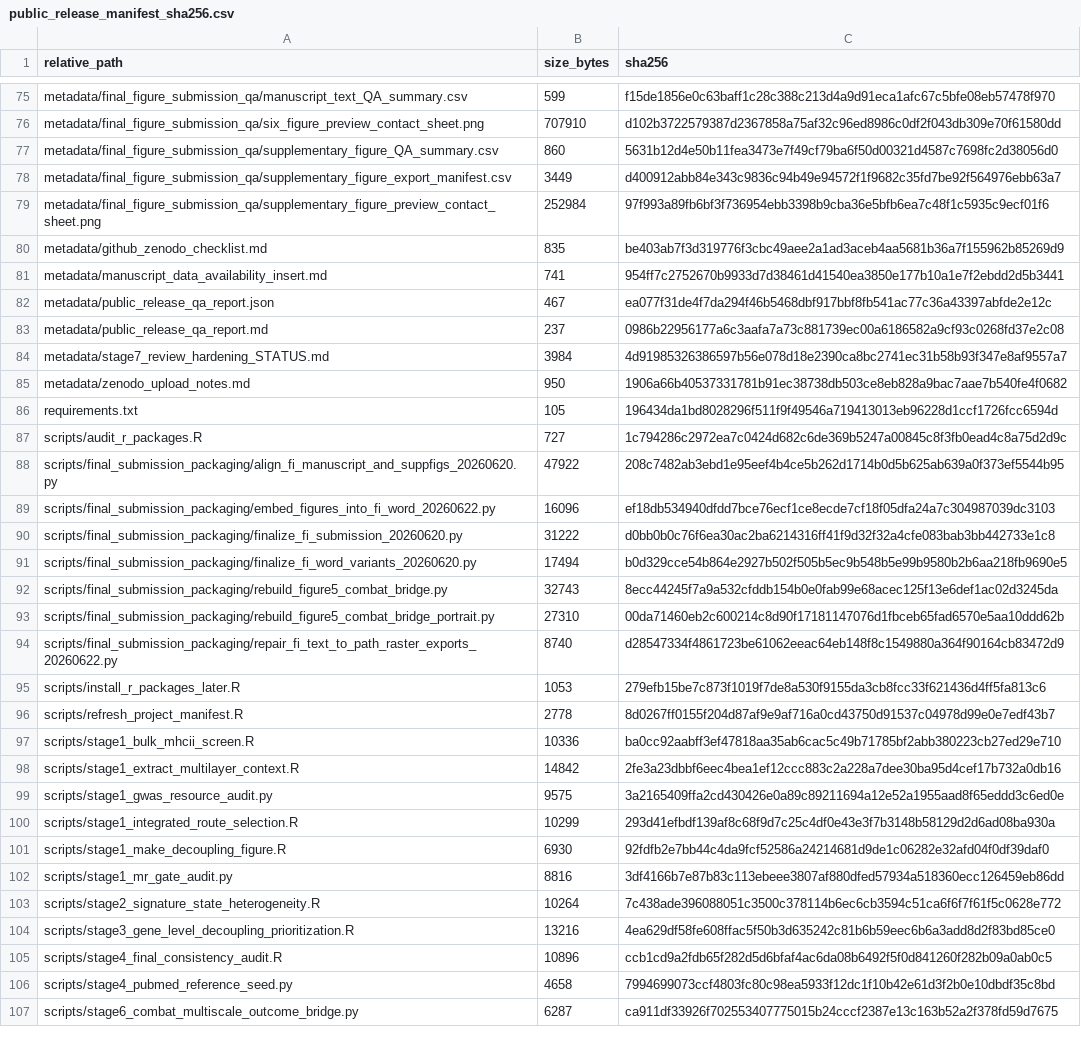
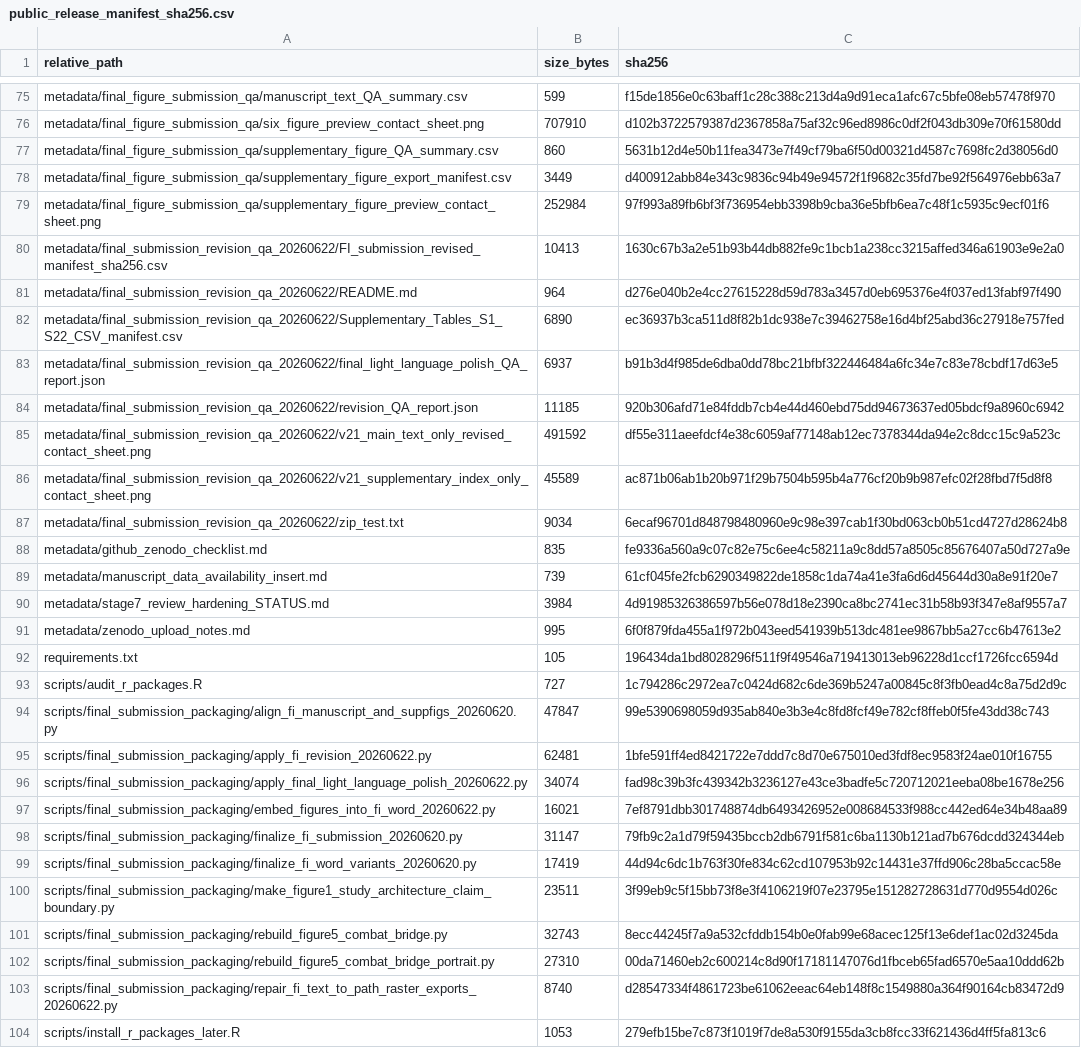
Before and after one commit to LiXinzhuo0425/sepsis-multiscale-immune-decoupling, a CSV file: metadata/public_release_manifest_sha256.csv, drawn as a sheet; only a part is shown, gaps mark what is left out; the shorter side is filled out with more unchanged rows; the diff covers the shown part only.

Commit message:
Prepare v0.1.3 final revision sync

```diff
--- a/metadata/public_release_manifest_sha256.csv
+++ b/metadata/public_release_manifest_sha256.csv
@@ -79,14 +79,23 @@ metadata/final_figure_submission_qa/supplementary_figure_export_manifest.csv,344
 metadata/final_figure_submission_qa/supplementary_figure_preview_contact_sheet.png,252984,97f993a89fb6bf3f736954ebb3398b9cba36e5bfb6ea7c48f1c5935c9ecf01f6
-metadata/github_zenodo_checklist.md,835,be403ab7f3d319776f3cbc49aee2a1ad3aceb4aa5681b36a7f155962b85269d9
-metadata/manuscript_data_availability_insert.md,741,954ff7c2752670b9933d7d38461d41540ea3850e177b10a1e7f2ebdd2d5b3441
-metadata/public_release_qa_report.json,467,ea077f31de4f7da294f46b5468dbf917bbf8fb541ac77c36a43397abfde2e12c
-metadata/public_release_qa_report.md,237,0986b22956177a6c3aafa7a73c881739ec00a6186582a9cf93c0268fd37e2c08
+metadata/final_submission_revision_qa_20260622/FI_submission_revised_manifest_sha256.csv,10413,1630c67b3a2e51b93b44db882fe9c1bcb1a238cc3215affed346a61903e9e2a0
+metadata/final_submission_revision_qa_20260622/README.md,964,d276e040b2e4cc27615228d59d783a3457d0eb695376e4f037ed13fabf97f490
+metadata/final_submission_revision_qa_20260622/Supplementary_Tables_S1_S22_CSV_manifest.csv,6890,ec36937b3ca511d8f82b1dc938e7c39462758e16d4bf25abd36c27918e757fed
+metadata/final_submission_revision_qa_20260622/final_light_language_polish_QA_report.json,6937,b91b3d4f985de6dba0dd78bc21bfbf322446484a6fc34e7c83e78cbdf17d63e5
+metadata/final_submission_revision_qa_20260622/revision_QA_report.json,11185,920b306afd71e84fddb7cb4e44d460ebd75dd94673637ed05bdcf9a8960c6942
+metadata/final_submission_revision_qa_20260622/v21_main_text_only_revised_contact_sheet.png,491592,df55e311aeefdcf4e38c6059af77148ab12ec7378344da94e2c8dcc15c9a523c
+metadata/final_submission_revision_qa_20260622/v21_supplementary_index_only_contact_sheet.png,45589,ac871b06ab1b20b971f29b7504b595b4a776cf20b9b987efc02f28fbd7f5d8f8
+metadata/final_submission_revision_qa_20260622/zip_test.txt,9034,6ecaf96701d848798480960e9c98e397cab1f30bd063cb0b51cd4727d28624b8
+metadata/github_zenodo_checklist.md,835,fe9336a560a9c07c82e75c6ee4c58211a9c8dd57a8505c85676407a50d727a9e
+metadata/manuscript_data_availability_insert.md,739,61cf045fe2fcb6290349822de1858c1da74a41e3fa6d6d45644d30a8e91f20e7
 metadata/stage7_review_hardening_STATUS.md,3984,4d91985326386597b56e078d18e2390ca8bc2741ec31b58b93f347e8af9557a7
-metadata/zenodo_upload_notes.md,950,1906a66b40537331781b91ec38738db503ce8eb828a9bac7aae7b540fe4f0682
+metadata/zenodo_upload_notes.md,995,6f0f879fda455a1f972b043eed541939b513dc481ee9867bb5a27cc6b47613e2
 requirements.txt,105,196434da1bd8028296f511f9f49546a719413013eb96228d1ccf1726fcc6594d
 scripts/audit_r_packages.R,727,1c794286c2972ea7c0424d682c6de369b5247a00845c8f3fb0ead4c8a75d2d9c
-scripts/final_submission_packaging/align_fi_manuscript_and_suppfigs_20260620.py,47922,208c7482ab3ebd1e95eef4b4ce5b262d1714b0d5b625ab639a0f373ef5544b95
-scripts/final_submission_packaging/embed_figures_into_fi_word_20260622.py,16096,ef18db534940dfdd7bce76ecf1ce8ecde7cf18f05dfa24a7c304987039dc3103
-scripts/final_submission_packaging/finalize_fi_submission_20260620.py,31222,d0bb0b0c76f6ea30ac2ba6214316ff41f9d32f32a4cfe083bab3bb442733e1c8
-scripts/final_submission_packaging/finalize_fi_word_variants_20260620.py,17494,b0d329cce54b864e2927b502f505b5ec9b548b5e99b9580b2b6aa218fb9690e5
+scripts/final_submission_packaging/align_fi_manuscript_and_suppfigs_20260620.py,47847,99e5390698059d935ab840e3b3e4c8fd8fcf49e782cf8ffeb0f5fe43dd38c743
+scripts/final_submission_packaging/apply_fi_revision_20260622.py,62481,1bfe591ff4ed8421722e7ddd7c8d70e675010ed3fdf8ec9583f24ae010f16755
+scripts/final_submission_packaging/apply_final_light_language_polish_20260622.py,34074,fad98c39b3fc439342b3236127e43ce3badfe5c720712021eeba08be1678e256
+scripts/final_submission_packaging/embed_figures_into_fi_word_20260622.py,16021,7ef8791dbb301748874db6493426952e008684533f988cc442ed64e34b48aa89
+scripts/final_submission_packaging/finalize_fi_submission_20260620.py,31147,79fb9c2a1d79f59435bccb2db6791f581c6ba1130b121ad7b676dcdd324344eb
+scripts/final_submission_packaging/finalize_fi_word_variants_20260620.py,17419,44d94c6dc1b763f30fe834c62cd107953b92c14431e37ffd906c28ba5ccac58e
+scripts/final_submission_packaging/make_figure1_study_architecture_claim_boundary.py,23511,3f99eb9c5f15bb73f8e3f4106219f07e23795e151282728631d770d9554d026c
 scripts/final_submission_packaging/rebuild_figure5_combat_bridge.py,32743,8ecc44245f7a9a532cfddb154b0e0fab99e68acec125f13e6def1ac02d3245da
```
Also changed, not shown: 17 edited cells elsewhere in this file, 29 other files.
